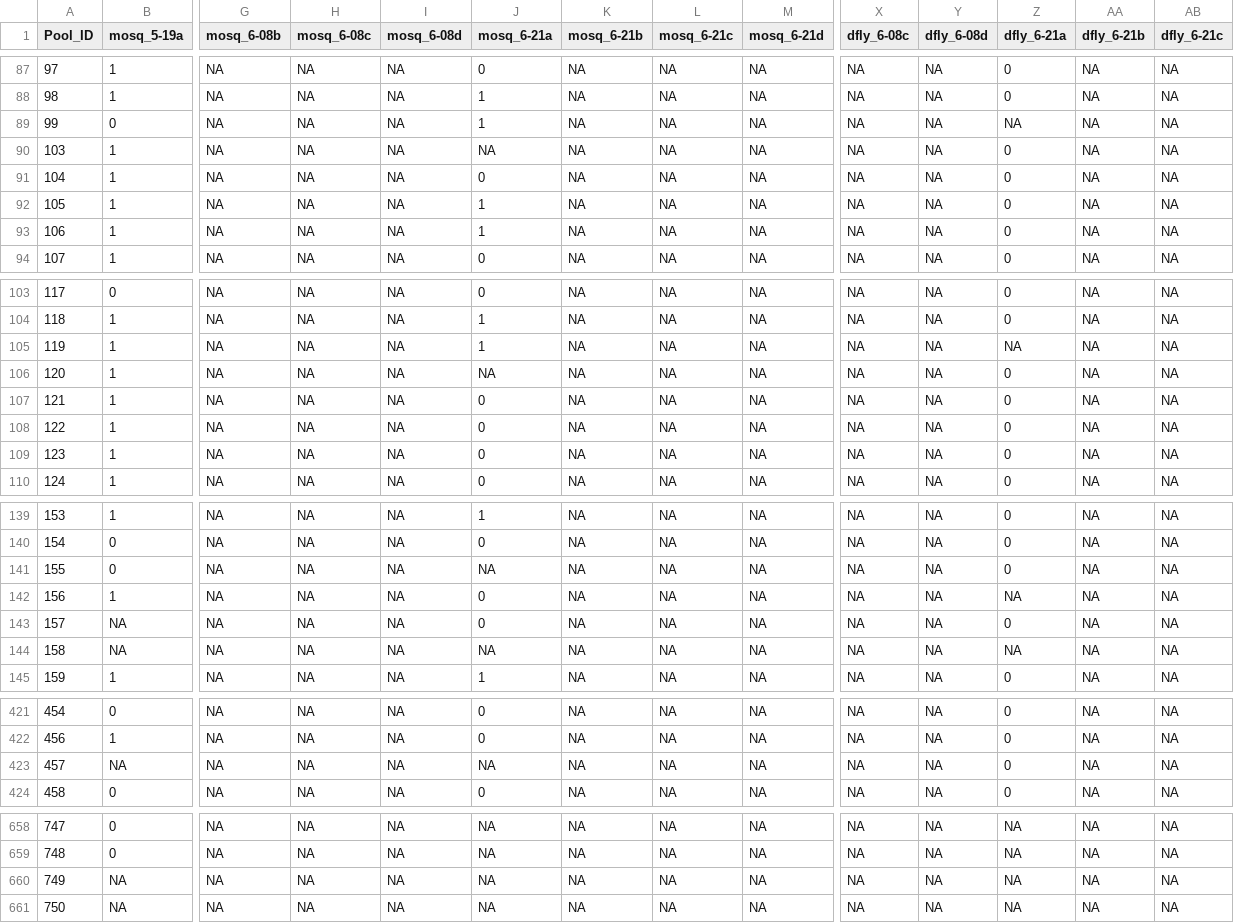
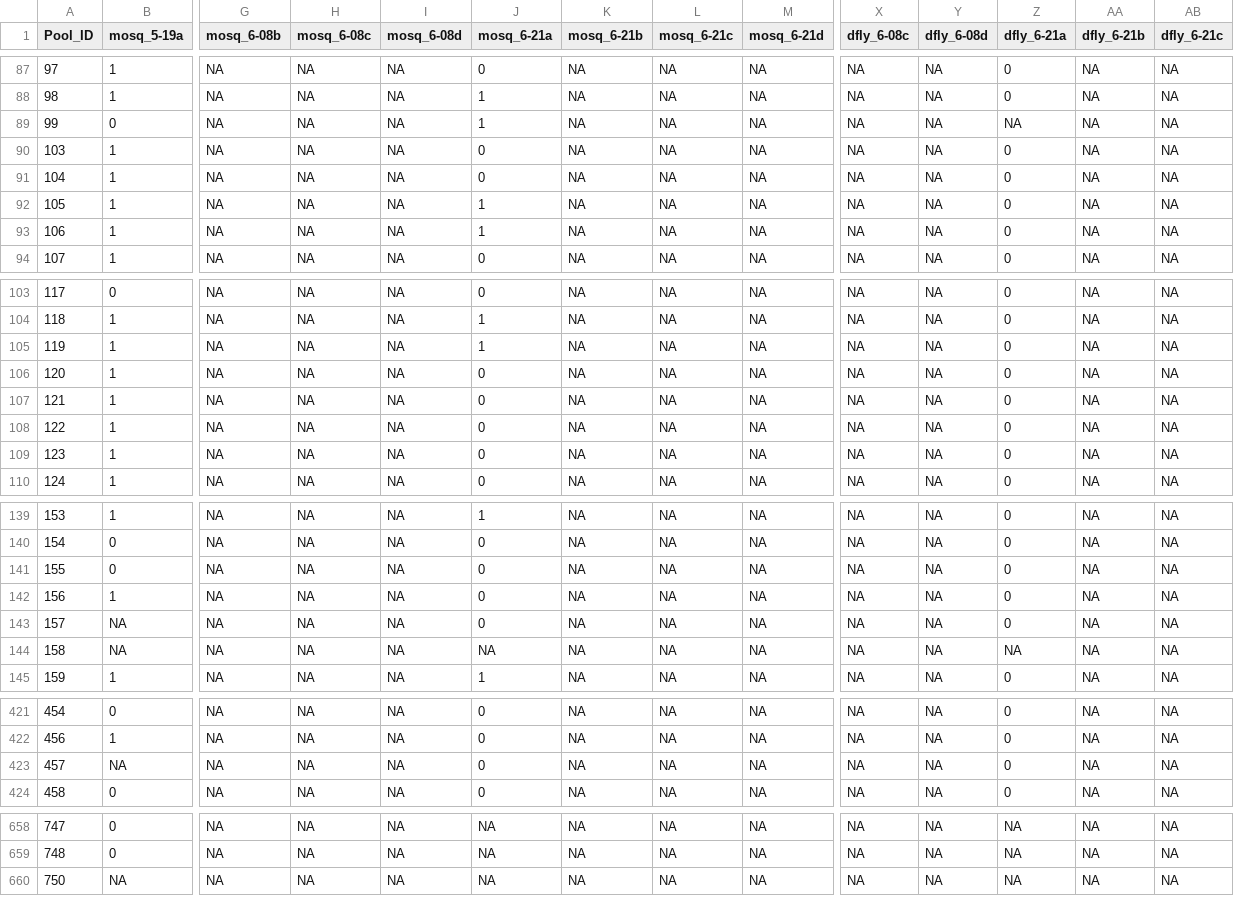
Before and after one commit to davidsonat/2022_tdep-landscape, a CSV file: occupancy2021.csv, drawn as a sheet; only a part is shown, gaps mark what is left out; rows hold the shown columns only; the diff covers the shown part only; the diff names each change by its address in the sheet, - before the commit and + after, or states it on an @@ line.

Commit message:
Maybe got occupancy working

```diff
--- a/occupancy2021.csv
+++ b/occupancy2021.csv
-J90 (mosq_6-21a): NA
+J90 (mosq_6-21a): 0
-Z105 (dfly_6-21a): NA
+Z105 (dfly_6-21a): 0
-J106 (mosq_6-21a): NA
+J106 (mosq_6-21a): 0
-J141 (mosq_6-21a): NA
+J141 (mosq_6-21a): 0
-Z142 (dfly_6-21a): NA
+Z142 (dfly_6-21a): 0
-J423 (mosq_6-21a): NA
+J423 (mosq_6-21a): 0
-row 660: 749 | NA | NA | NA | NA | NA | NA | NA | NA | NA | NA | NA | NA | NA
```
Also changed, not shown: 2 edited cells elsewhere in this file, 3 other files.
